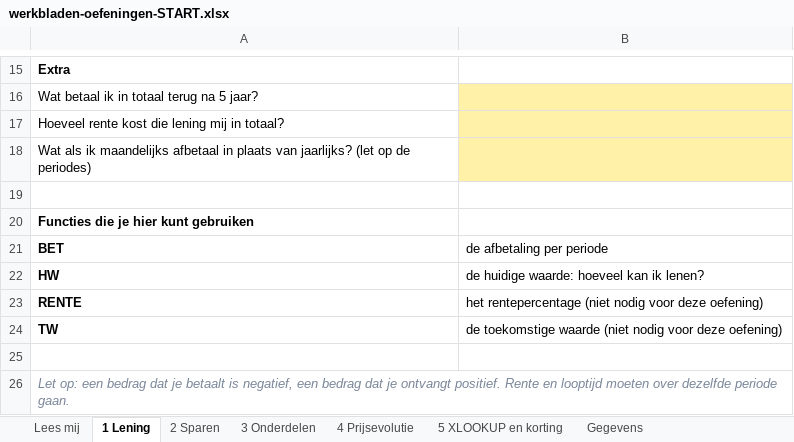
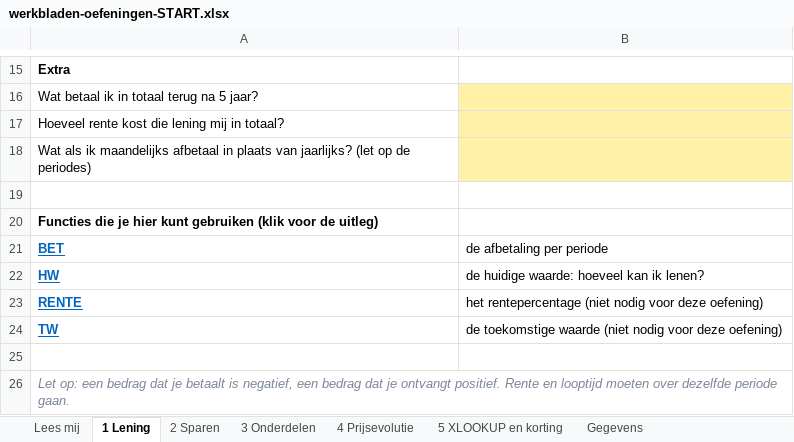
Before and after one commit to DrieCT/driect.github.io, an Excel workbook: bestanden/werkbladen-oefeningen-START.xlsx, sheet 1 Lening, drawn as a sheet; only a part is shown, gaps mark what is left out; values as stored, in another font and other column widths than the file's, no borders; the diff names each change by its address in the sheet, - before the commit and + after, or states it on an @@ line.

```diff
--- a/bestanden/werkbladen-oefeningen-START.xlsx (sheet 1 Lening)
+++ b/bestanden/werkbladen-oefeningen-START.xlsx (sheet 1 Lening)
-A20: …kunt gebruiken
+A20: …kunt gebruiken (klik voor de uitleg)
@@ A21:A24 underline: off → on, text colour: black → #0563C1 @@
```
Also changed, not shown: 1 other file.
